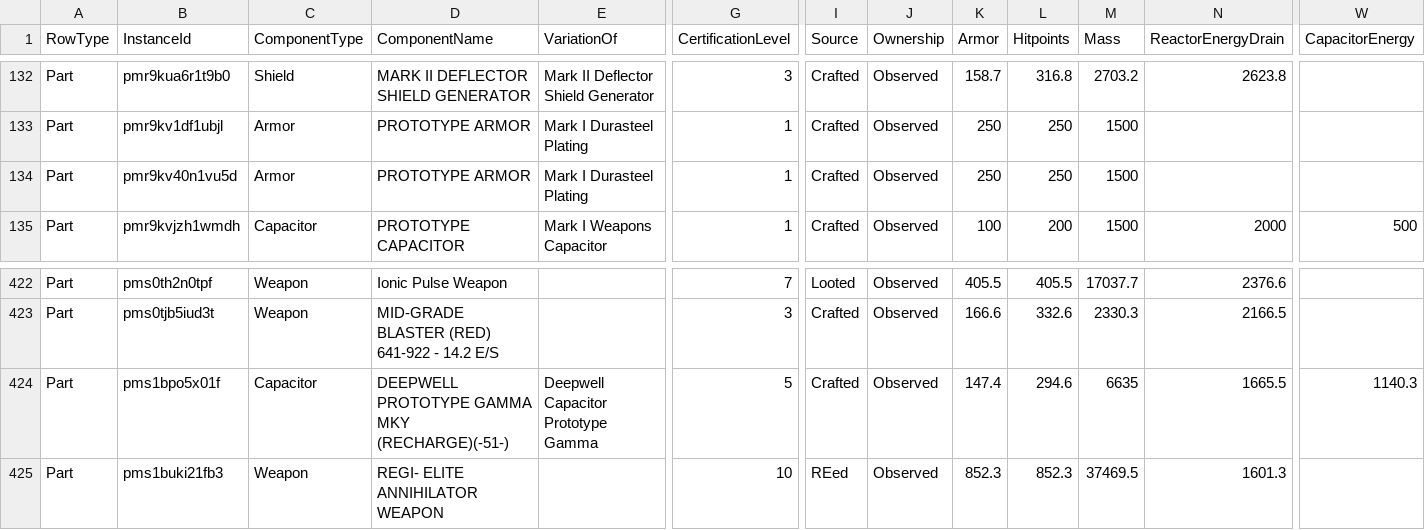
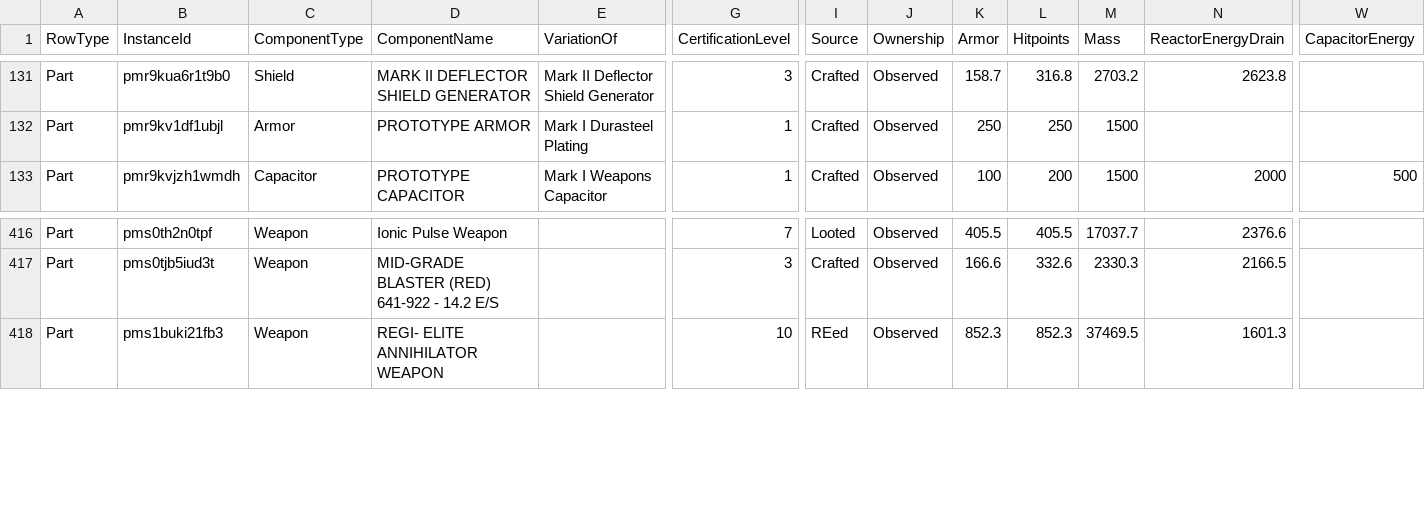
Before and after one commit to Severend/SWGR_Space_Tool, a CSV file: community-sync.csv, drawn as a sheet; only a part is shown, gaps mark what is left out; rows hold the shown columns only; the diff covers the shown part only; the diff names each change by its address in the sheet, - before the commit and + after, or states it on an @@ line.

```diff
--- a/community-sync.csv
+++ b/community-sync.csv
-row 134: Part | pmr9kv40n1vu5d | Armor | PROTOTYPE ARMOR | Mark I Durasteel Plating | 1 | Crafted | Observed | 250 | 250 | 1500
-row 424: Part | pms1bpo5x01f | Capacitor | DEEPWELL PROTOTYPE GAMMA MKY (RECHARGE)(-51-) | Deepwell Capacitor Prototype Gamma | 5 | Crafted | Observed | 147.4 | 294.6 | 6635 | 1665.5 | 1140.3
```
Also changed, not shown: 5 removed rows elsewhere in this file, 1 other file.
